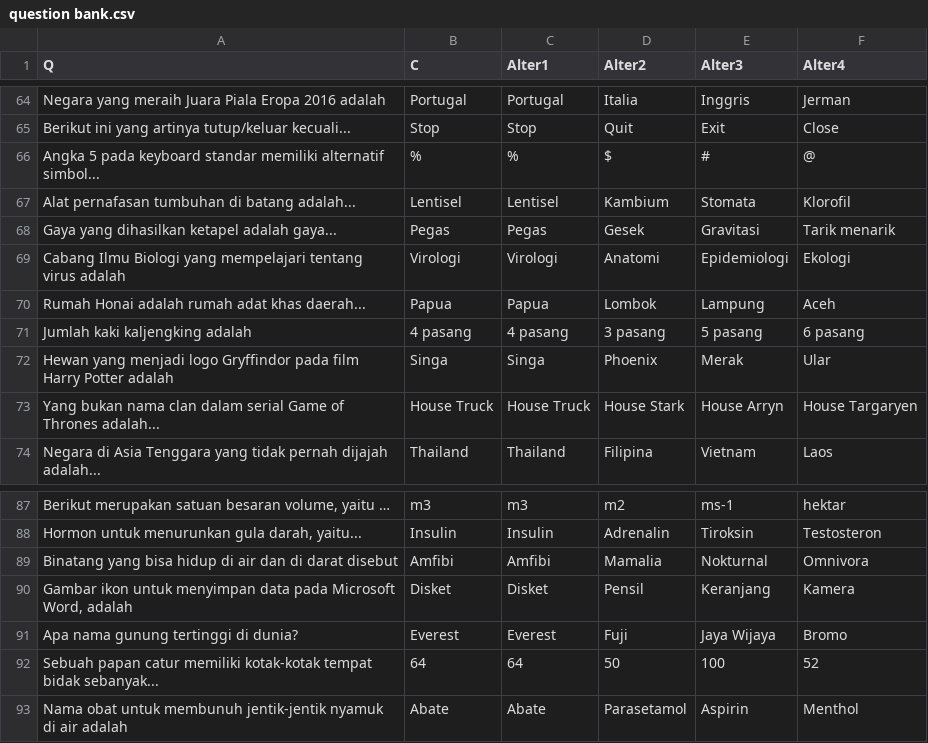
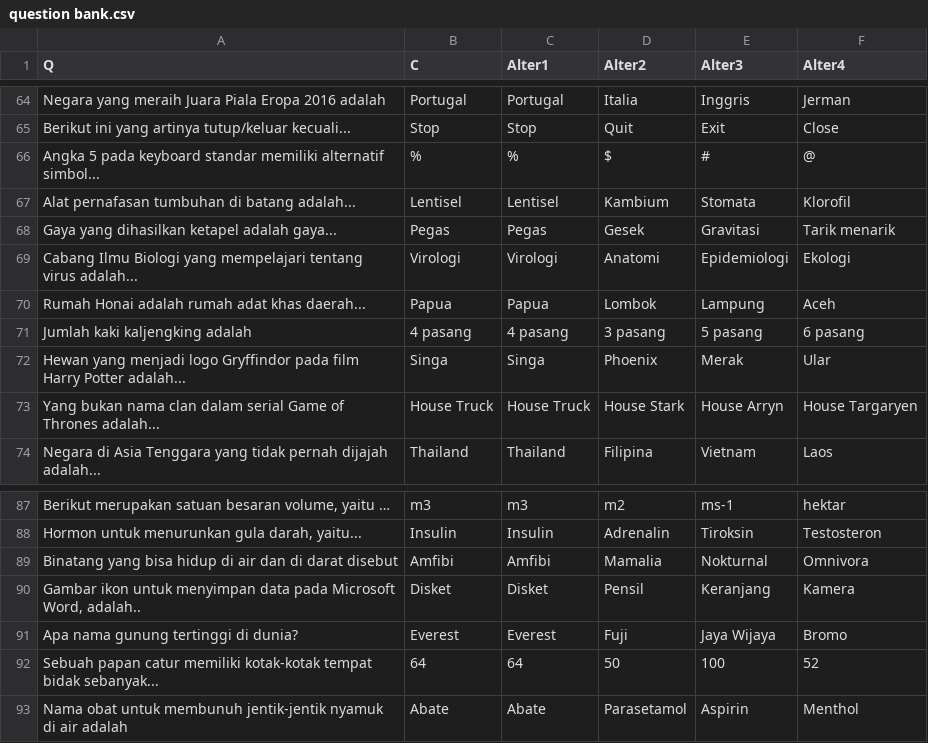
Before and after one commit to umiseldaa/finalproject, a CSV file: question bank.csv, drawn as a sheet; only a part is shown, gaps mark what is left out; the diff names each change by its address in the sheet, - before the commit and + after, or states it on an @@ line.

Commit message:
Update question bank.csv

```diff
--- a/question bank.csv
+++ b/question bank.csv
-A69 (Q): …tentang virus adalah
+A69 (Q): …tentang virus adalah...
-A72 (Q): …Harry Potter adalah
+A72 (Q): …Harry Potter adalah...
-A90 (Q): …Microsoft Word, adalah
+A90 (Q): …Microsoft Word, adalah..
```
